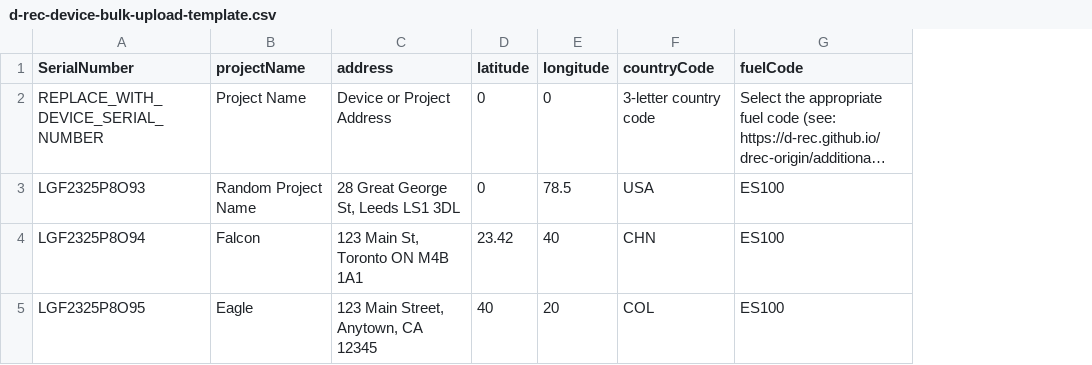
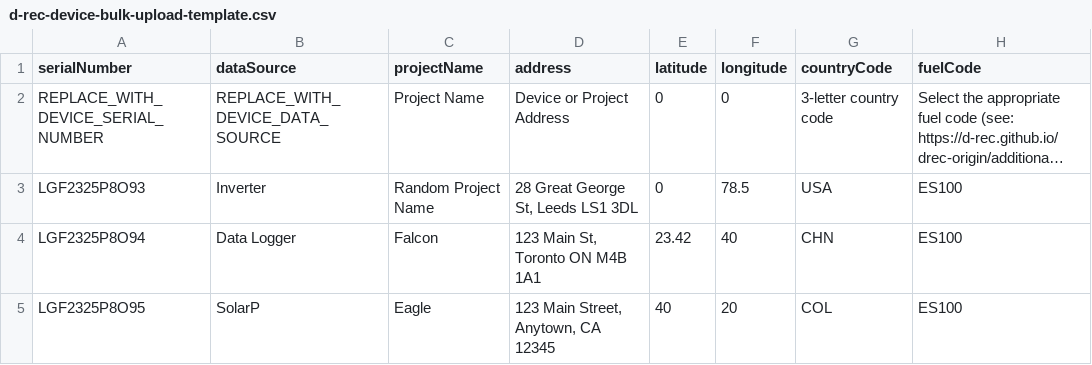
Before and after one commit to d-rec/drec-ui, a CSV file: src/assets/files/d-rec-device-bulk-upload-template.csv, drawn as a sheet; only a part is shown; long unchanged cells end in …; the diff names each change by its address in the sheet, - before the commit and + after, or states it on an @@ line.

Commit message:
chore: add data source in the database

```diff
--- a/src/assets/files/d-rec-device-bulk-upload-template.csv
+++ b/src/assets/files/d-rec-device-bulk-upload-template.csv
+column B (dataSource), rows 2-5: REPLACE_WITH_DEVICE_DATA_SOURCE | Inverter | Data Logger | SolarP
-A1: SerialNumber
+A1: serialNumber
```
Also changed, not shown: 1 other file.
